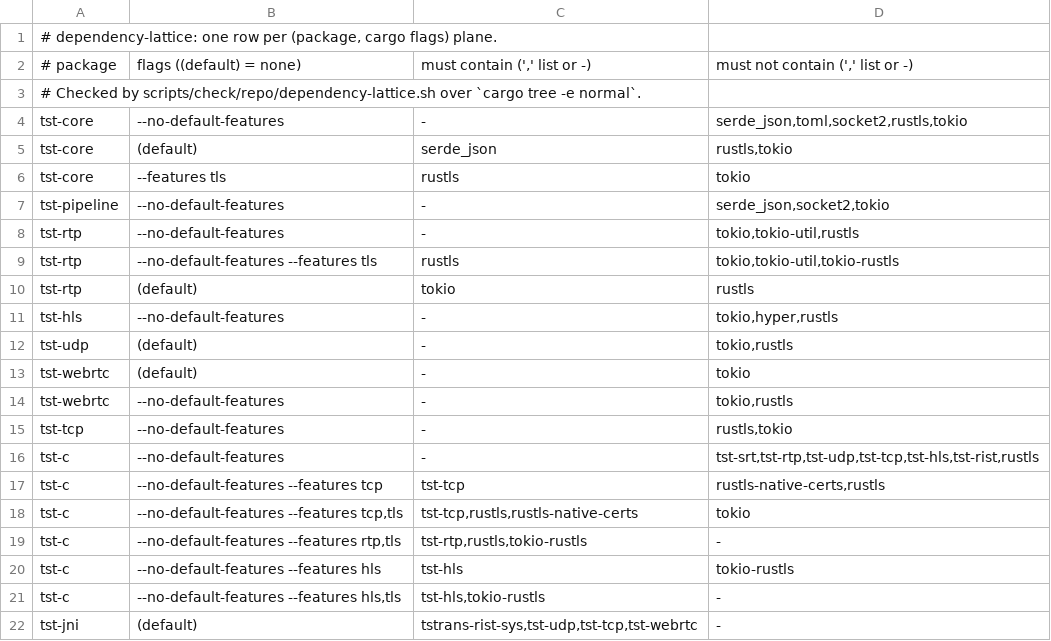
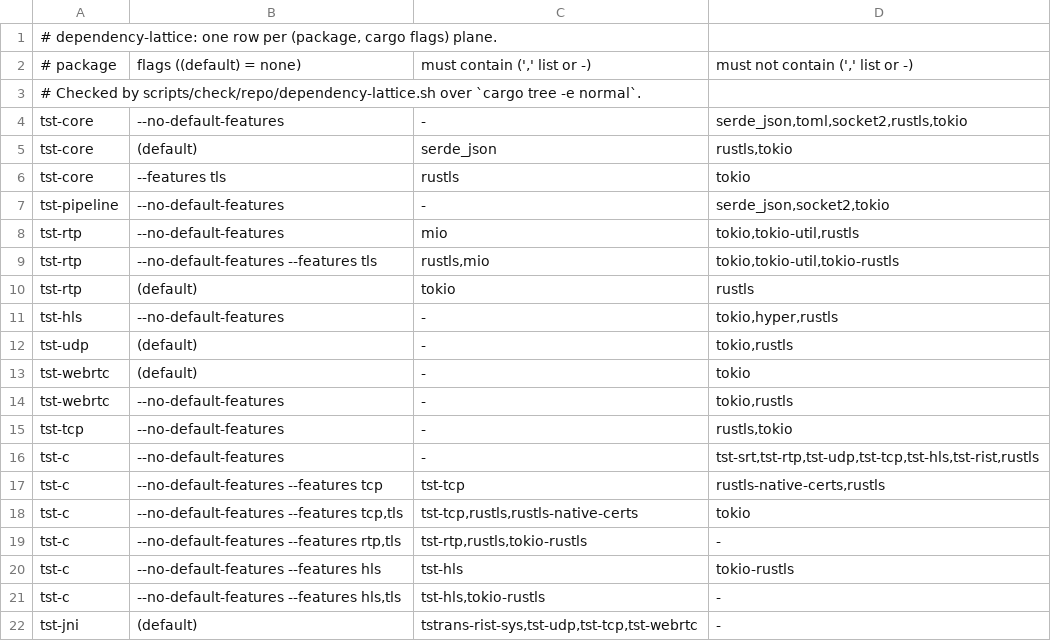
Before and after one commit to aklofas/ts-transformer, a TSV file: scripts/ratchets/dependency-lattice.tsv, drawn as a sheet.

Commit message:
tst-rtp: one I/O owner thread for the RTSP client: a readiness loop over the engine
A non-blocking control stream (plain TCP or rustls) and a driver thread that waits on the socket, its command queue and the engine's next deadline through mio, so no request waits behind a blocked read or a stalled write. Nothing uses it yet; the RTCP ingest body is factored out for it to share.

```diff
--- a/scripts/ratchets/dependency-lattice.tsv
+++ b/scripts/ratchets/dependency-lattice.tsv
@@ -7,4 +7,4 @@ tst-core	--features tls	rustls	tokio
 tst-pipeline	--no-default-features	-	serde_json,socket2,tokio
-tst-rtp	--no-default-features	-	tokio,tokio-util,rustls
-tst-rtp	--no-default-features --features tls	rustls	tokio,tokio-util,tokio-rustls
+tst-rtp	--no-default-features	mio	tokio,tokio-util,rustls
+tst-rtp	--no-default-features --features tls	rustls,mio	tokio,tokio-util,tokio-rustls
 tst-rtp	(default)	tokio	rustls
```
Also changed, not shown: 12 other files.
